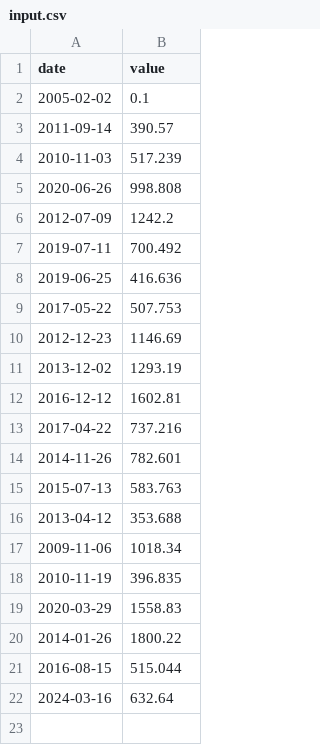
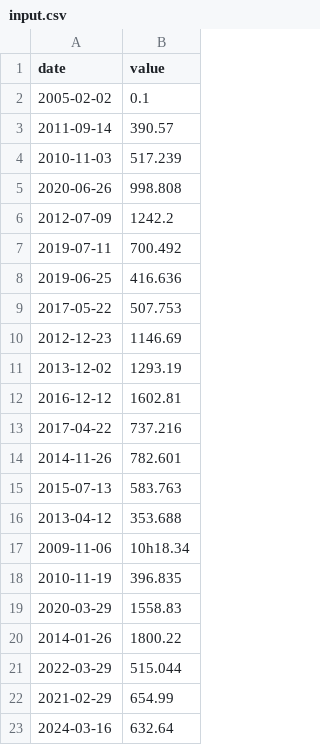
Before and after one commit to OSS-42/CPP-PISCINE, a CSV file: m09/ex00/input.csv, drawn as a sheet; the diff names each change by its address in the sheet, - before the commit and + after, or states it on an @@ line.

```diff
--- a/m09/ex00/input.csv
+++ b/m09/ex00/input.csv
-B17 (value): 1018.34
+B17 (value): 10h18.34
-A21 (date): 2016-08-15
+A21 (date): 2022-03-29
+row 22: 2021-02-29 | 654.99
```
Also changed, not shown: 1 other file.
